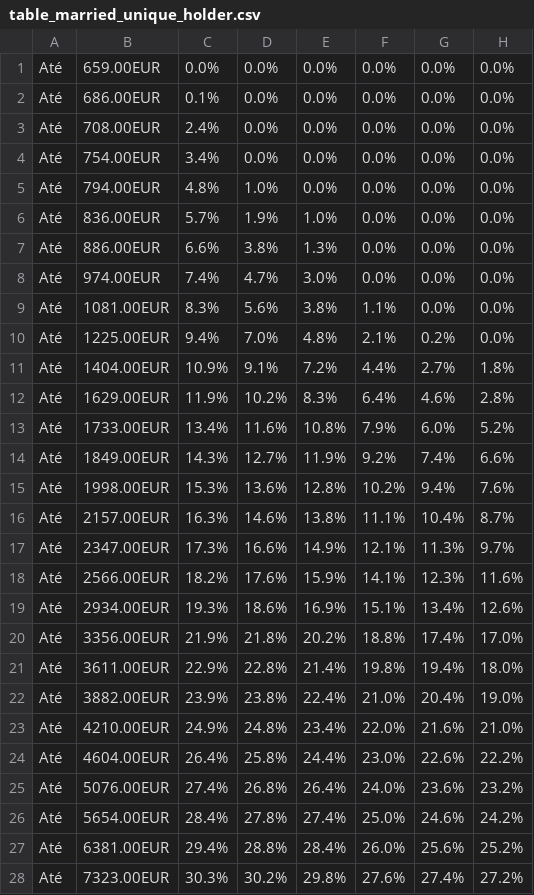
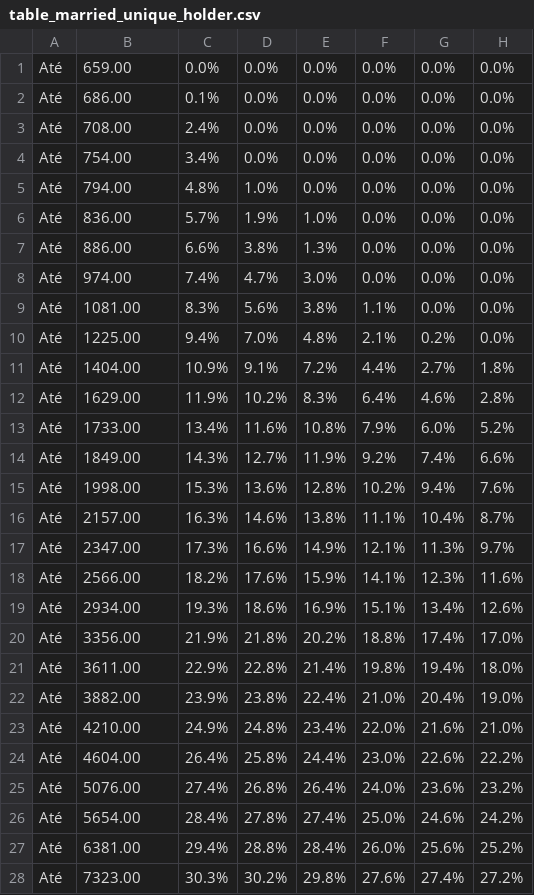
Before and after one commit to 8200383/LP_AC, a CSV file: data/table_married_unique_holder.csv, drawn as a sheet; only a part is shown; the diff covers the shown part only.

```diff
--- a/data/table_married_unique_holder.csv
+++ b/data/table_married_unique_holder.csv
@@ -1,28 +1,28 @@
-Até,659.00EUR,0.0%,0.0%,0.0%,0.0%,0.0%,0.0%,
-Até,686.00EUR,0.1%,0.0%,0.0%,0.0%,0.0%,0.0%,
-Até,708.00EUR,2.4%,0.0%,0.0%,0.0%,0.0%,0.0%,
-Até,754.00EUR,3.4%,0.0%,0.0%,0.0%,0.0%,0.0%,
-Até,794.00EUR,4.8%,1.0%,0.0%,0.0%,0.0%,0.0%,
-Até,836.00EUR,5.7%,1.9%,1.0%,0.0%,0.0%,0.0%,
-Até,886.00EUR,6.6%,3.8%,1.3%,0.0%,0.0%,0.0%,
-Até,974.00EUR,7.4%,4.7%,3.0%,0.0%,0.0%,0.0%,
-Até,1081.00EUR,8.3%,5.6%,3.8%,1.1%,0.0%,0.0%,
-Até,1225.00EUR,9.4%,7.0%,4.8%,2.1%,0.2%,0.0%,
-Até,1404.00EUR,10.9%,9.1%,7.2%,4.4%,2.7%,1.8%,
-Até,1629.00EUR,11.9%,10.2%,8.3%,6.4%,4.6%,2.8%,
-Até,1733.00EUR,13.4%,11.6%,10.8%,7.9%,6.0%,5.2%,
-Até,1849.00EUR,14.3%,12.7%,11.9%,9.2%,7.4%,6.6%,
-Até,1998.00EUR,15.3%,13.6%,12.8%,10.2%,9.4%,7.6%,
-Até,2157.00EUR,16.3%,14.6%,13.8%,11.1%,10.4%,8.7%,
-Até,2347.00EUR,17.3%,16.6%,14.9%,12.1%,11.3%,9.7%,
-Até,2566.00EUR,18.2%,17.6%,15.9%,14.1%,12.3%,11.6%,
-Até,2934.00EUR,19.3%,18.6%,16.9%,15.1%,13.4%,12.6%,
-Até,3356.00EUR,21.9%,21.8%,20.2%,18.8%,17.4%,17.0%,
-Até,3611.00EUR,22.9%,22.8%,21.4%,19.8%,19.4%,18.0%,
-Até,3882.00EUR,23.9%,23.8%,22.4%,21.0%,20.4%,19.0%,
-Até,4210.00EUR,24.9%,24.8%,23.4%,22.0%,21.6%,21.0%,
-Até,4604.00EUR,26.4%,25.8%,24.4%,23.0%,22.6%,22.2%,
-Até,5076.00EUR,27.4%,26.8%,26.4%,24.0%,23.6%,23.2%,
-Até,5654.00EUR,28.4%,27.8%,27.4%,25.0%,24.6%,24.2%,
-Até,6381.00EUR,29.4%,28.8%,28.4%,26.0%,25.6%,25.2%,
-Até,7323.00EUR,30.3%,30.2%,29.8%,27.6%,27.4%,27.2%,
+Até,659.00,0.0%,0.0%,0.0%,0.0%,0.0%,0.0%
+Até,686.00,0.1%,0.0%,0.0%,0.0%,0.0%,0.0%
+Até,708.00,2.4%,0.0%,0.0%,0.0%,0.0%,0.0%
+Até,754.00,3.4%,0.0%,0.0%,0.0%,0.0%,0.0%
+Até,794.00,4.8%,1.0%,0.0%,0.0%,0.0%,0.0%
+Até,836.00,5.7%,1.9%,1.0%,0.0%,0.0%,0.0%
+Até,886.00,6.6%,3.8%,1.3%,0.0%,0.0%,0.0%
+Até,974.00,7.4%,4.7%,3.0%,0.0%,0.0%,0.0%
+Até,1081.00,8.3%,5.6%,3.8%,1.1%,0.0%,0.0%
+Até,1225.00,9.4%,7.0%,4.8%,2.1%,0.2%,0.0%
+Até,1404.00,10.9%,9.1%,7.2%,4.4%,2.7%,1.8%
+Até,1629.00,11.9%,10.2%,8.3%,6.4%,4.6%,2.8%
+Até,1733.00,13.4%,11.6%,10.8%,7.9%,6.0%,5.2%
+Até,1849.00,14.3%,12.7%,11.9%,9.2%,7.4%,6.6%
+Até,1998.00,15.3%,13.6%,12.8%,10.2%,9.4%,7.6%
+Até,2157.00,16.3%,14.6%,13.8%,11.1%,10.4%,8.7%
+Até,2347.00,17.3%,16.6%,14.9%,12.1%,11.3%,9.7%
+Até,2566.00,18.2%,17.6%,15.9%,14.1%,12.3%,11.6%
+Até,2934.00,19.3%,18.6%,16.9%,15.1%,13.4%,12.6%
+Até,3356.00,21.9%,21.8%,20.2%,18.8%,17.4%,17.0%
+Até,3611.00,22.9%,22.8%,21.4%,19.8%,19.4%,18.0%
+Até,3882.00,23.9%,23.8%,22.4%,21.0%,20.4%,19.0%
+Até,4210.00,24.9%,24.8%,23.4%,22.0%,21.6%,21.0%
+Até,4604.00,26.4%,25.8%,24.4%,23.0%,22.6%,22.2%
+Até,5076.00,27.4%,26.8%,26.4%,24.0%,23.6%,23.2%
+Até,5654.00,28.4%,27.8%,27.4%,25.0%,24.6%,24.2%
+Até,6381.00,29.4%,28.8%,28.4%,26.0%,25.6%,25.2%
+Até,7323.00,30.3%,30.2%,29.8%,27.6%,27.4%,27.2%
```
Also changed, not shown: 9 edited cells elsewhere in this file, data/table_married_two_holders.csv, data/table_not_married.csv, 4 other files.
